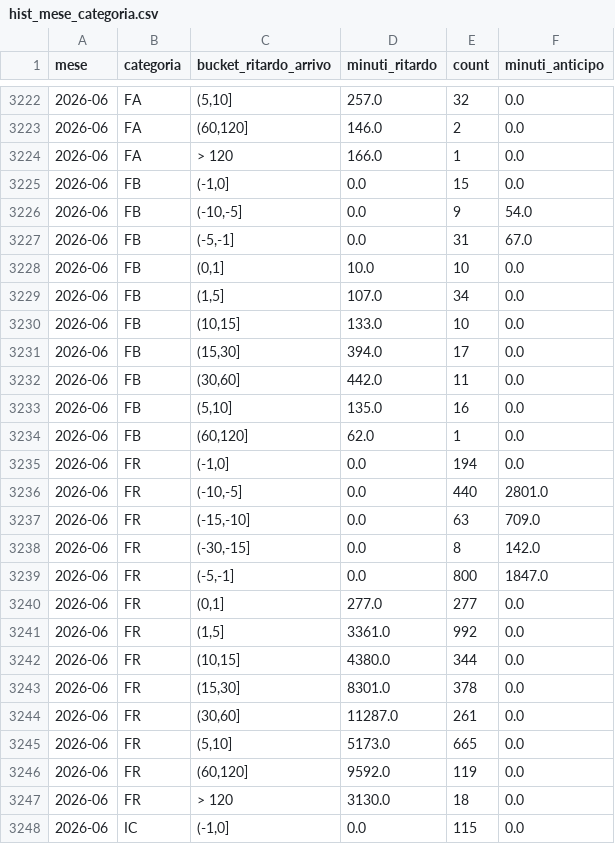
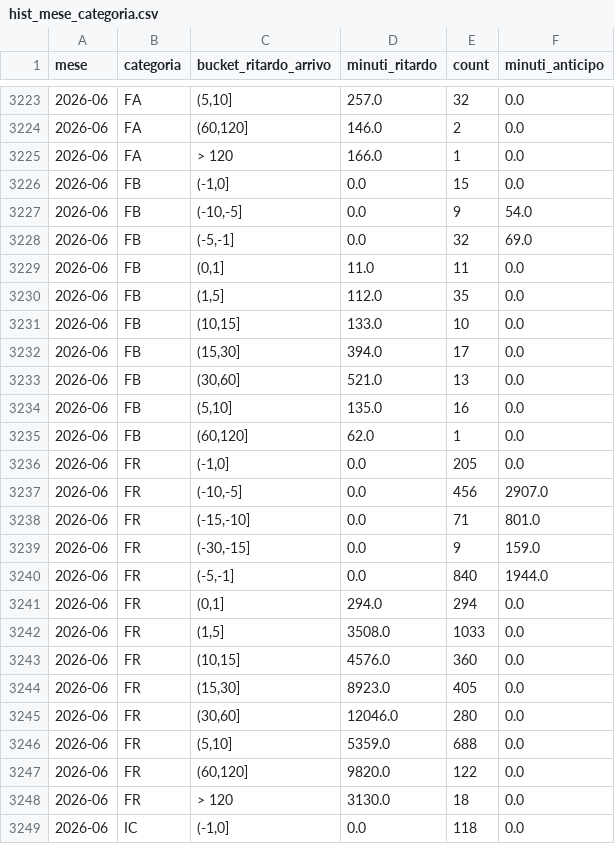
Before and after one commit to DrElegantia/trainstats-dashboard, a CSV file: data/gold/hist_mese_categoria.csv, drawn as a sheet; only a part is shown, gaps mark what is left out; the diff covers the shown part only.

```diff
--- a/data/gold/hist_mese_categoria.csv
+++ b/data/gold/hist_mese_categoria.csv
@@ -3226,23 +3227,23 @@ mese,categoria,bucket_ritardo_arrivo,minuti_ritardo,count,minuti_anticipo
 2026-06,FB,"(-10,-5]",0.0,9,54.0
-2026-06,FB,"(-5,-1]",0.0,31,67.0
-2026-06,FB,"(0,1]",10.0,10,0.0
-2026-06,FB,"(1,5]",107.0,34,0.0
+2026-06,FB,"(-5,-1]",0.0,32,69.0
+2026-06,FB,"(0,1]",11.0,11,0.0
+2026-06,FB,"(1,5]",112.0,35,0.0
 2026-06,FB,"(10,15]",133.0,10,0.0
 2026-06,FB,"(15,30]",394.0,17,0.0
-2026-06,FB,"(30,60]",442.0,11,0.0
+2026-06,FB,"(30,60]",521.0,13,0.0
 2026-06,FB,"(5,10]",135.0,16,0.0
 2026-06,FB,"(60,120]",62.0,1,0.0
-2026-06,FR,"(-1,0]",0.0,194,0.0
-2026-06,FR,"(-10,-5]",0.0,440,2801.0
-2026-06,FR,"(-15,-10]",0.0,63,709.0
-2026-06,FR,"(-30,-15]",0.0,8,142.0
-2026-06,FR,"(-5,-1]",0.0,800,1847.0
-2026-06,FR,"(0,1]",277.0,277,0.0
-2026-06,FR,"(1,5]",3361.0,992,0.0
-2026-06,FR,"(10,15]",4380.0,344,0.0
-2026-06,FR,"(15,30]",8301.0,378,0.0
-2026-06,FR,"(30,60]",11287.0,261,0.0
-2026-06,FR,"(5,10]",5173.0,665,0.0
-2026-06,FR,"(60,120]",9592.0,119,0.0
+2026-06,FR,"(-1,0]",0.0,205,0.0
+2026-06,FR,"(-10,-5]",0.0,456,2907.0
+2026-06,FR,"(-15,-10]",0.0,71,801.0
+2026-06,FR,"(-30,-15]",0.0,9,159.0
+2026-06,FR,"(-5,-1]",0.0,840,1944.0
+2026-06,FR,"(0,1]",294.0,294,0.0
+2026-06,FR,"(1,5]",3508.0,1033,0.0
+2026-06,FR,"(10,15]",4576.0,360,0.0
+2026-06,FR,"(15,30]",8923.0,405,0.0
+2026-06,FR,"(30,60]",12046.0,280,0.0
+2026-06,FR,"(5,10]",5359.0,688,0.0
+2026-06,FR,"(60,120]",9820.0,122,0.0
 2026-06,FR,> 120,3130.0,18,0.0
-2026-06,IC,"(-1,0]",0.0,115,0.0
+2026-06,IC,"(-1,0]",0.0,118,0.0
```
Also changed, not shown: 1 added row and 119 edited cells elsewhere in this file, data/gold/kpi_dettaglio.csv, data/gold/kpi_dettaglio_categoria.csv, 11 other files.
